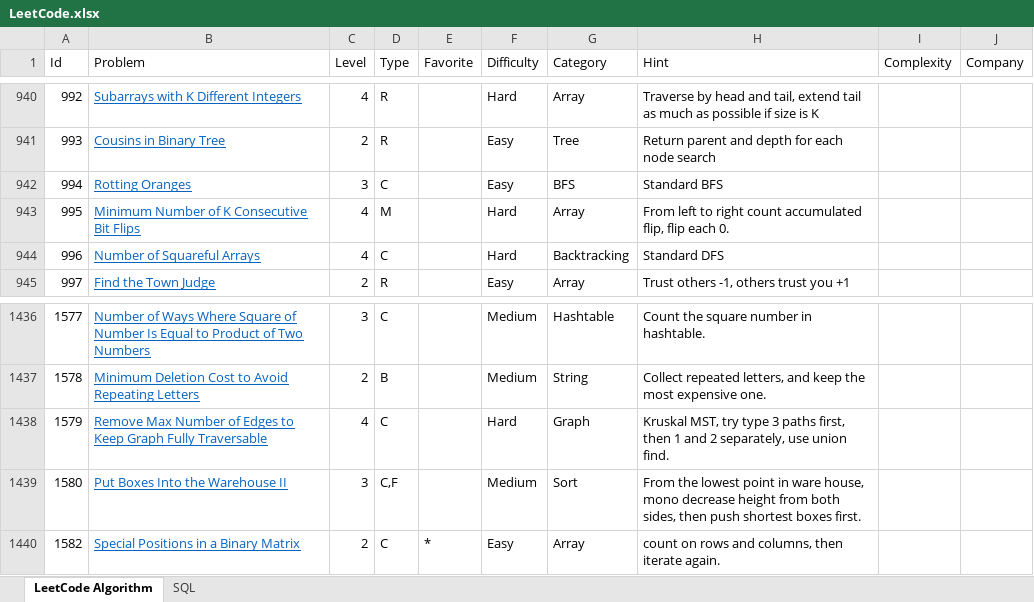
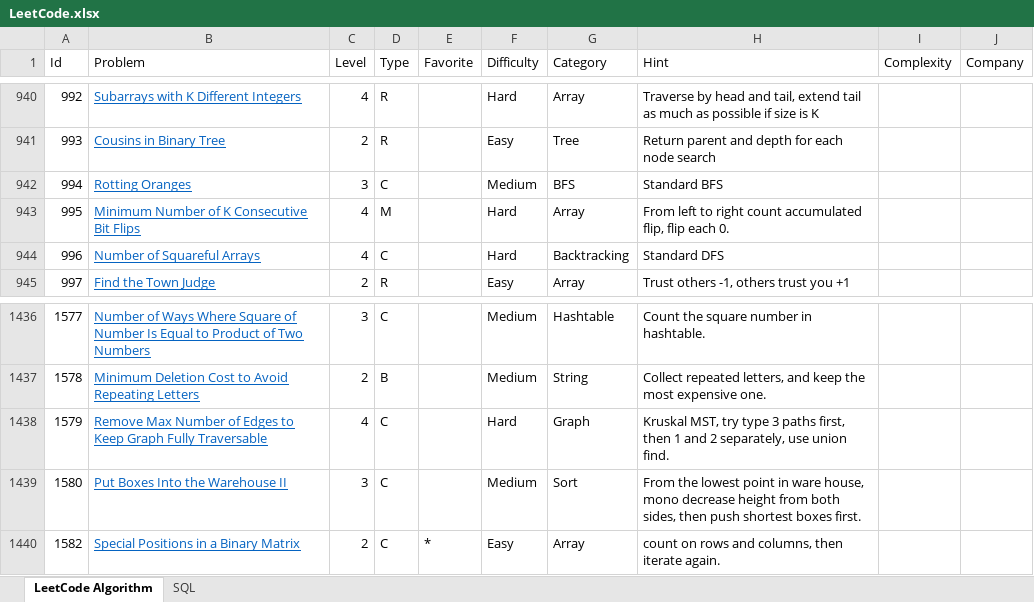
Before and after one commit to huanminwu/LeetCode, an Excel workbook: LeetCode.xlsx, sheet LeetCode Algorithm, drawn as a sheet; only a part is shown, gaps mark what is left out; values as stored, in another font and other column widths than the file's, no borders; charts and pictures not drawn; the diff names each change by its address in the sheet, - before the commit and + after, or states it on an @@ line.

```diff
--- a/LeetCode.xlsx (sheet LeetCode Algorithm)
+++ b/LeetCode.xlsx (sheet LeetCode Algorithm)
-F942 (Difficulty): Easy
+F942 (Difficulty): Medium
-D1439 (Type): C,F
+D1439 (Type): C
```
Also changed, not shown: 3 other files.
